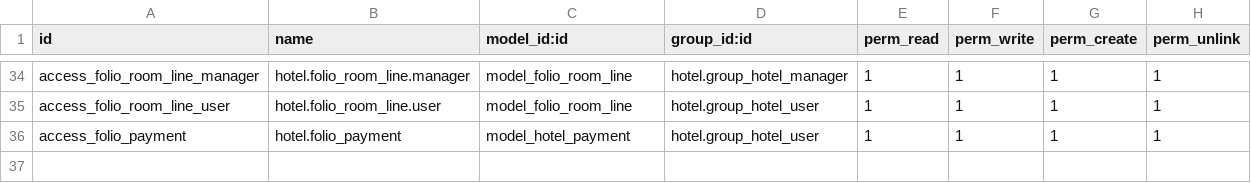
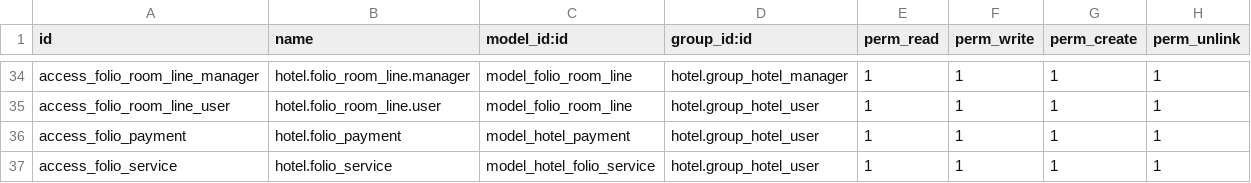
Before and after one commit to regaby/galup-extra, a CSV file: hotel/security/ir.model.access.csv, drawn as a sheet; only a part is shown, gaps mark what is left out.

Commit message:
[UPD] folio: folio_service. nuevo objeto para almacenar servicios adicionales.

```diff
--- a/hotel/security/ir.model.access.csv
+++ b/hotel/security/ir.model.access.csv
@@ -36 +36,2 @@ access_folio_room_line_user,hotel.folio_room_line.user,model_folio_room_line,hot
 access_folio_payment,hotel.folio_payment,model_hotel_payment,hotel.group_hotel_user,1,1,1,1
+access_folio_service,hotel.folio_service,model_hotel_folio_service,hotel.group_hotel_user,1,1,1,1
```
Also changed, not shown: 1 other file.
